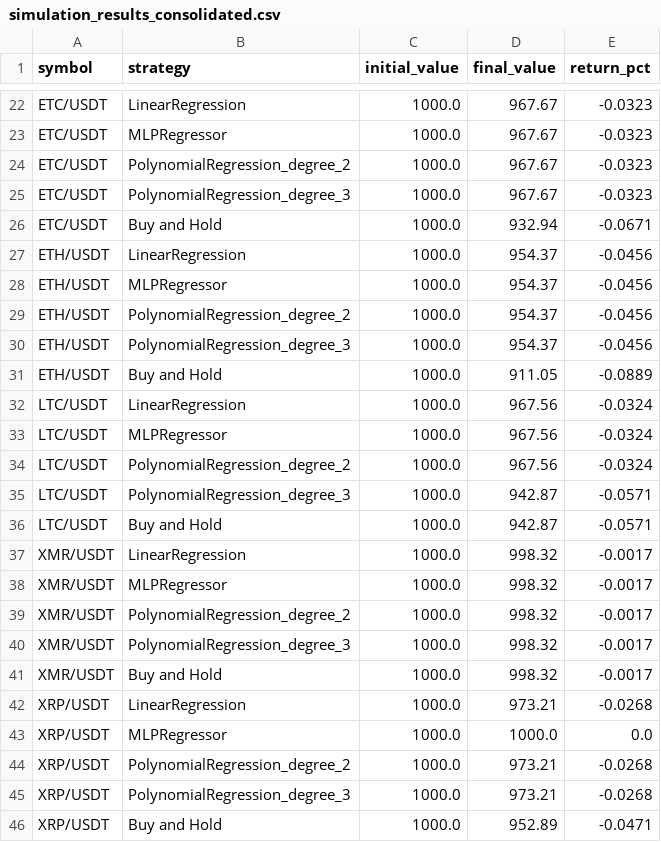
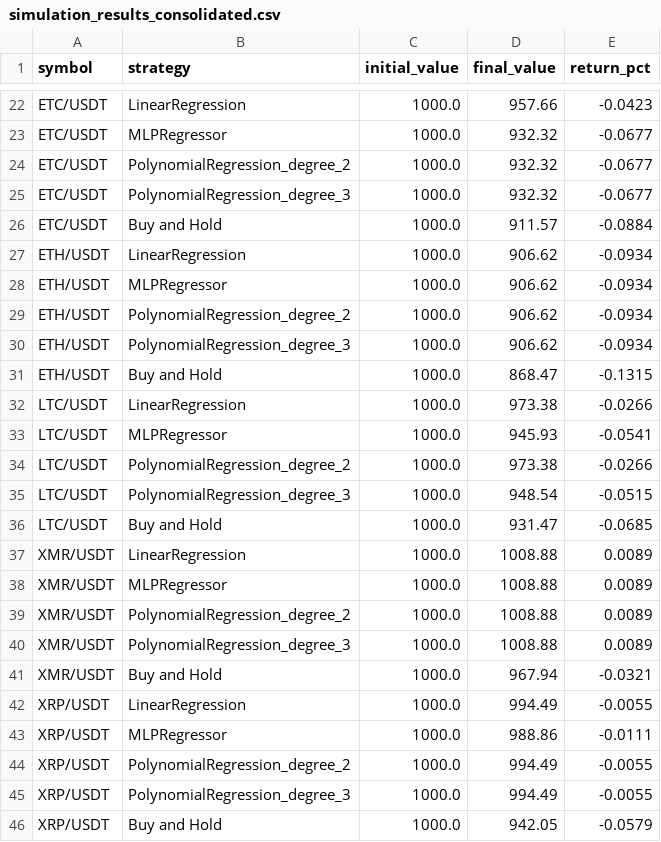
Before and after one commit to ronenfilho/cripto_analytics, a CSV file: data/processed/simulation_results_consolidated.csv, drawn as a sheet; only a part is shown, gaps mark what is left out; the diff covers the shown part only; the diff names each change by its address in the sheet, - before the commit and + after, or states it on an @@ line.

```diff
--- a/data/processed/simulation_results_consolidated.csv
+++ b/data/processed/simulation_results_consolidated.csv
-D22 (final_value): 967.67
+D22 (final_value): 957.66
-E22 (return_pct): -0.0323
+E22 (return_pct): -0.0423
-D23:D25 (final_value): 967.67
+D23:D25 (final_value): 932.32
-E23:E25 (return_pct): -0.0323
+E23:E25 (return_pct): -0.0677
-D26 (final_value): 932.94
+D26 (final_value): 911.57
-E26 (return_pct): -0.0671
+E26 (return_pct): -0.0884
-D27:D30 (final_value): 954.37
+D27:D30 (final_value): 906.62
-E27:E30 (return_pct): -0.0456
+E27:E30 (return_pct): -0.0934
-D31 (final_value): 911.05
+D31 (final_value): 868.47
-E31 (return_pct): -0.0889
+E31 (return_pct): -0.1315
-D32 (final_value): 967.56
+D32 (final_value): 973.38
-E32 (return_pct): -0.0324
+E32 (return_pct): -0.0266
-D33 (final_value): 967.56
+D33 (final_value): 945.93
-E33 (return_pct): -0.0324
+E33 (return_pct): -0.0541
-D34 (final_value): 967.56
+D34 (final_value): 973.38
-E34 (return_pct): -0.0324
+E34 (return_pct): -0.0266
-D35 (final_value): 942.87
+D35 (final_value): 948.54
-E35 (return_pct): -0.0571
+E35 (return_pct): -0.0515
-D36 (final_value): 942.87
+D36 (final_value): 931.47
-E36 (return_pct): -0.0571
+E36 (return_pct): -0.0685
-D37:D40 (final_value): 998.32
+D37:D40 (final_value): 1008.88
-E37:E40 (return_pct): -0.0017
+E37:E40 (return_pct): 0.0089
-D41 (final_value): 998.32
+D41 (final_value): 967.94
-E41 (return_pct): -0.0017
+E41 (return_pct): -0.0321
-D42 (final_value): 973.21
+D42 (final_value): 994.49
-E42 (return_pct): -0.0268
+E42 (return_pct): -0.0055
-D43 (final_value): 1000.0
+D43 (final_value): 988.86
-E43 (return_pct): 0.0
+E43 (return_pct): -0.0111
-D44:D45 (final_value): 973.21
+D44:D45 (final_value): 994.49
-E44:E45 (return_pct): -0.0268
+E44:E45 (return_pct): -0.0055
-D46 (final_value): 952.89
+D46 (final_value): 942.05
-E46 (return_pct): -0.0471
+E46 (return_pct): -0.0579
```
Also changed, not shown: 50 edited cells elsewhere in this file, data/processed/01_analysis_hypothesis_test_results.csv, 7 other files.
